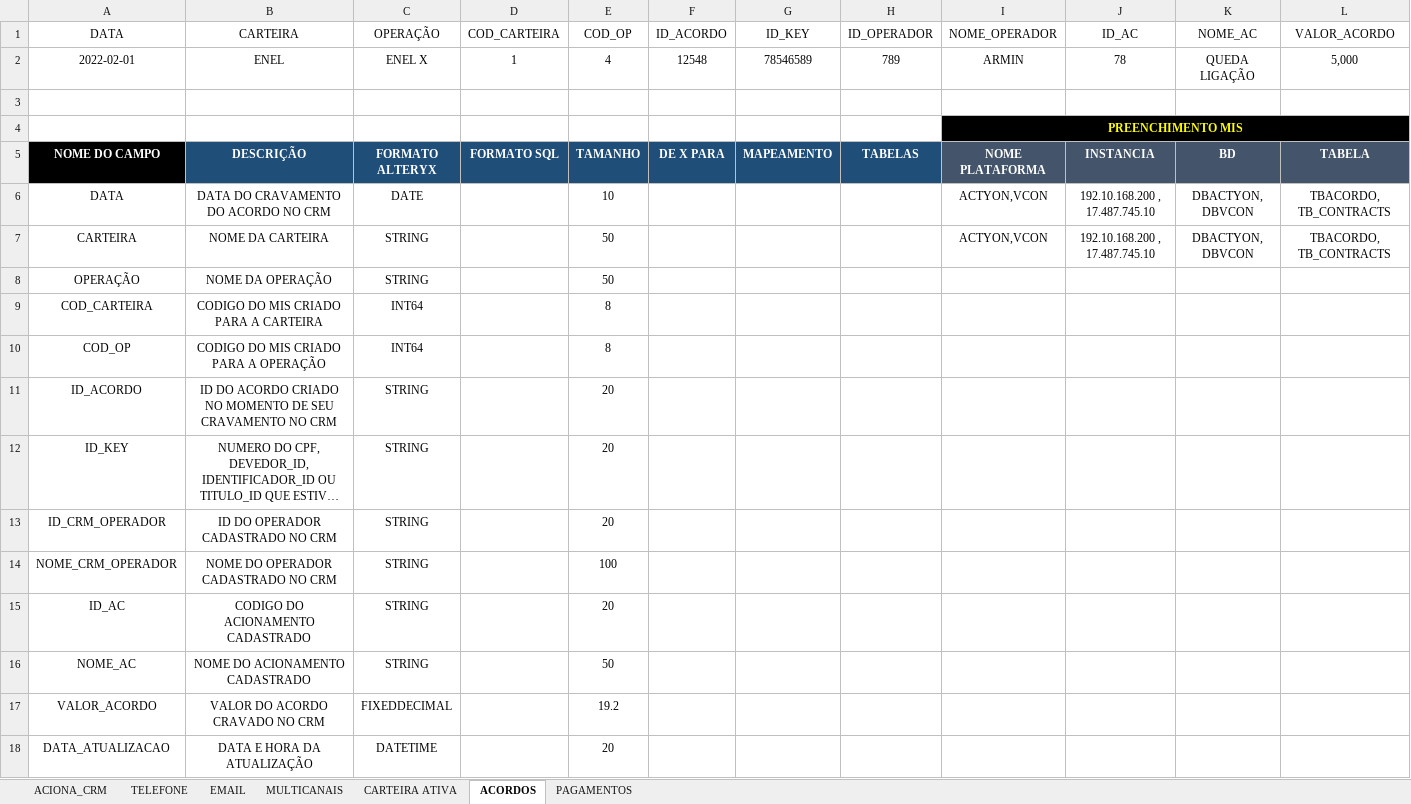
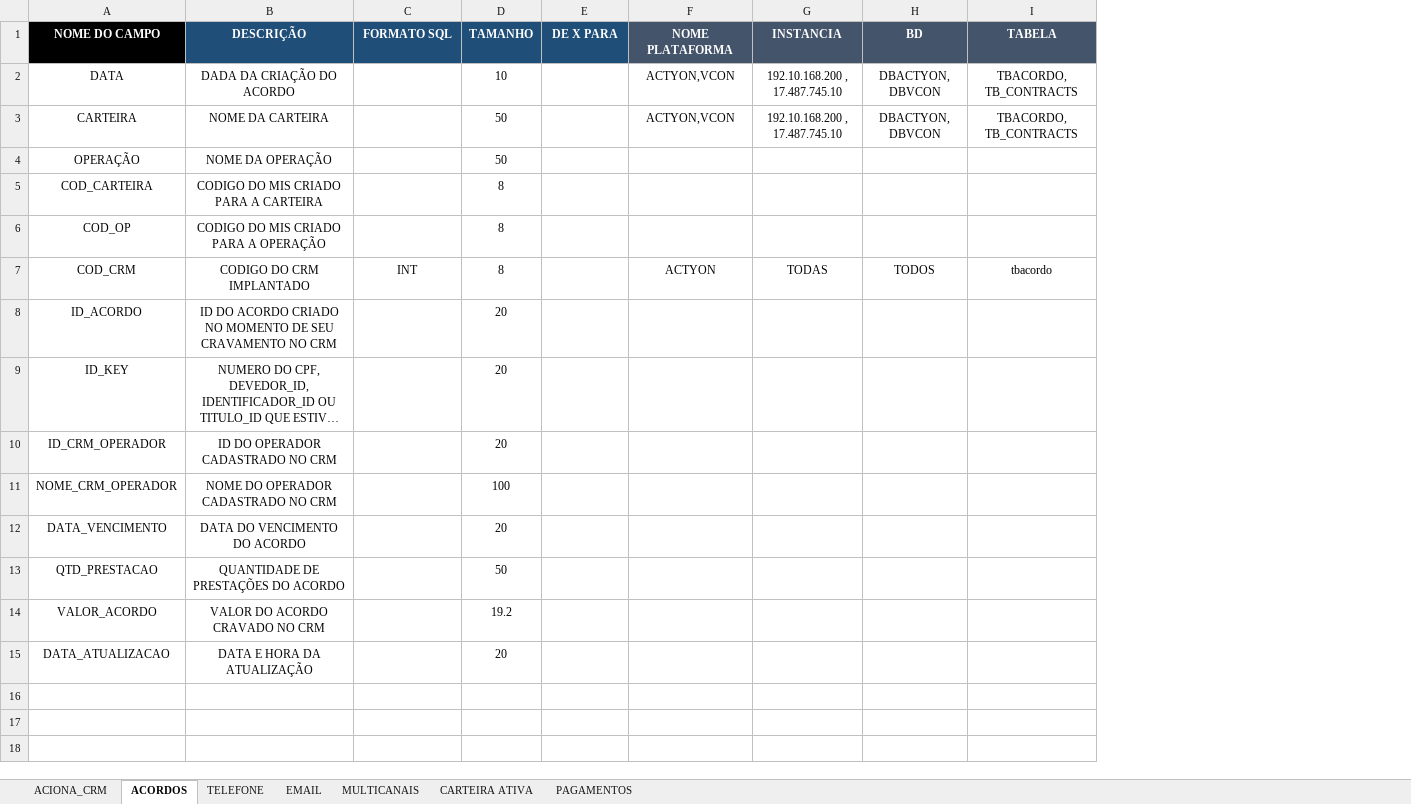
Before and after one commit to Matheus-Shadow/Data-Warehouse, an Excel workbook: Documentos/Mapeamento das Fontes de Dados/ACTYON/MAPEAMENTO_ACTYON.xlsx, sheet ACORDOS, drawn as a sheet; only a part is shown; long unchanged cells end in …; values as stored, in another font and other column widths than the file's, no borders; removed rows and columns are numbered as before the commit, all else as after; rows hold the shown columns only; the diff names each change by its address in the sheet, - before the commit and + after, or states it on an @@ line.

```diff
--- a/Documentos/Mapeamento das Fontes de Dados/ACTYON/MAPEAMENTO_ACTYON.xlsx (sheet ACORDOS)
+++ b/Documentos/Mapeamento das Fontes de Dados/ACTYON/MAPEAMENTO_ACTYON.xlsx (sheet ACORDOS)
@@ sheet tab order changed: ACIONA_CRM | ACORDOS | TELEFONE | EMAIL | MULTICANAIS | CARTEIRA ATIVA | PAGAMENTOS @@
-column C (FORMATO ALTERYX), rows 6-18: DATE | STRING | STRING | INT64 | INT64 | STRING | STRING | STRING | STRING | STRING | STRING | FIXEDDECIMAL | DATETIME
-column G (MAPEAMENTO), empty
-column H (TABELAS), empty
-row 1: DATA | CARTEIRA | OPERAÇÃO | COD_CARTEIRA | COD_OP | ID_ACORDO | ID_KEY | ID_OPERADOR | NOME_OPERADOR | ID_AC | NOME_AC | VALOR_ACORDO
-row 2: 2022-02-01 | ENEL | ENEL X | 1 | 4 | 12548 | 78546589 | 789 | ARMIN | 78 | QUEDA LIGAÇÃO | 5,000
-row 3: (empty)
-row 4:  |  |  |  |  |  |  |  | PREENCHIMENTO MIS
-B2 (DESCRIÇÃO): DATA DO CRAVAMENTO DO ACORDO NO CRM
+B2 (DESCRIÇÃO): DADA DA CRIAÇÃO DO ACORDO
+row 7: COD_CRM | CODIGO DO CRM IMPLANTADO | INT | 8 |  | ACTYON | TODAS | TODOS | tbacordo
-A12 (NOME DO CAMPO): ID_AC
+A12 (NOME DO CAMPO): DATA_VENCIMENTO
-B12 (DESCRIÇÃO): CODIGO DO ACIONAMENTO CADASTRADO
+B12 (DESCRIÇÃO): DATA DO VENCIMENTO DO ACORDO
-A13 (NOME DO CAMPO): NOME_AC
+A13 (NOME DO CAMPO): QTD_PRESTACAO
-B13 (DESCRIÇÃO): NOME DO ACIONAMENTO CADASTRADO
+B13 (DESCRIÇÃO): QUANTIDADE DE PRESTAÇÕES DO ACORDO
```
Also changed, not shown: sheet ACIONA_CRM, Documentos/Mapeamento das Fontes de Dados/2CX/MAPEAMENTO_2CX.xlsx, Documentos/Mapeamento das Fontes de Dados/ASPECT/MAPEAMENTO_ASPECT.xlsx, 4 other files.
